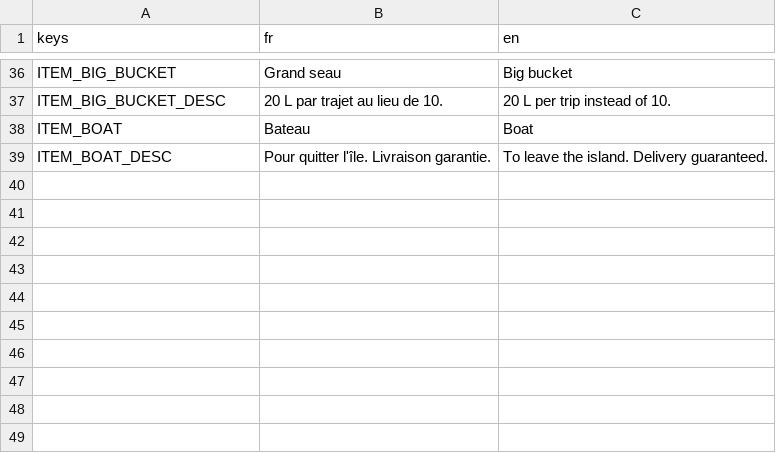
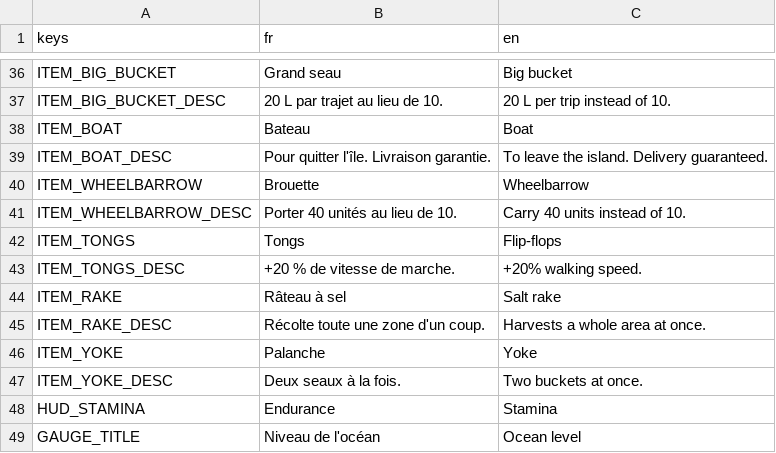
Before and after one commit to OthmaneWahbi/Drain-The-Ocean, a CSV file: game/localization/strings.csv, drawn as a sheet; only a part is shown, gaps mark what is left out.

```diff
--- a/game/localization/strings.csv
+++ b/game/localization/strings.csv
@@ -39 +39,11 @@ ITEM_BOAT,Bateau,Boat
 ITEM_BOAT_DESC,Pour quitter l'île. Livraison garantie.,To leave the island. Delivery guaranteed.
+ITEM_WHEELBARROW,Brouette,Wheelbarrow
+ITEM_WHEELBARROW_DESC,Porter 40 unités au lieu de 10.,Carry 40 units instead of 10.
+ITEM_TONGS,Tongs,Flip-flops
+ITEM_TONGS_DESC,+20 % de vitesse de marche.,+20% walking speed.
+ITEM_RAKE,Râteau à sel,Salt rake
+ITEM_RAKE_DESC,Récolte toute une zone d'un coup.,Harvests a whole area at once.
+ITEM_YOKE,Palanche,Yoke
+ITEM_YOKE_DESC,Deux seaux à la fois.,Two buckets at once.
+HUD_STAMINA,Endurance,Stamina
+GAUGE_TITLE,Niveau de l'océan,Ocean level
```
Also changed, not shown: 22 other files.
